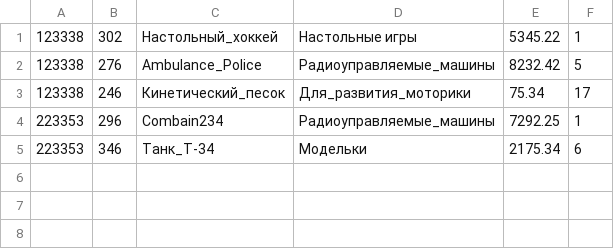
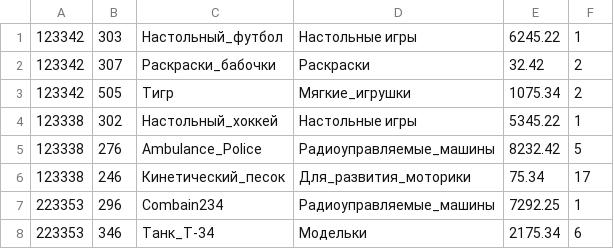
Before and after one commit to Valeentin87/ShopToys_double, a CSV file: showcaseResult.csv, drawn as a sheet; the diff names each change by its address in the sheet, - before the commit and + after, or states it on an @@ line.

```diff
--- a/showcaseResult.csv
+++ b/showcaseResult.csv
+row 1: 123342 | 303 | Настольный_футбол | Настольные игры | 6245.22 | 1
+row 2: 123342 | 307 | Раскраски_бабочки | Раскраски | 32.42 | 2
+row 3: 123342 | 505 | Тигр | Мягкие_игрушки | 1075.34 | 2
```
Also changed, not shown: invoice.csv, showcase.csv, 3 other files.
